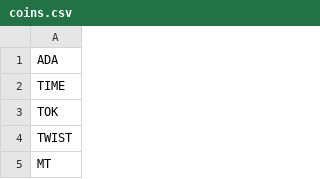
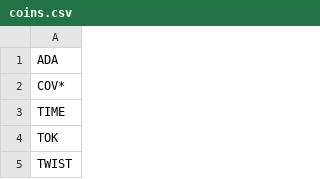
Before and after one commit to deanturpin/handt, a CSV file: coins.csv, drawn as a sheet; only a part is shown; the shorter side is filled out with more unchanged rows; the diff names each change by its address in the sheet, - before the commit and + after, or states it on an @@ line.

Commit message:
Try a symbol with an asterisk

```diff
--- a/coins.csv
+++ b/coins.csv
+row 2: COV*
```
